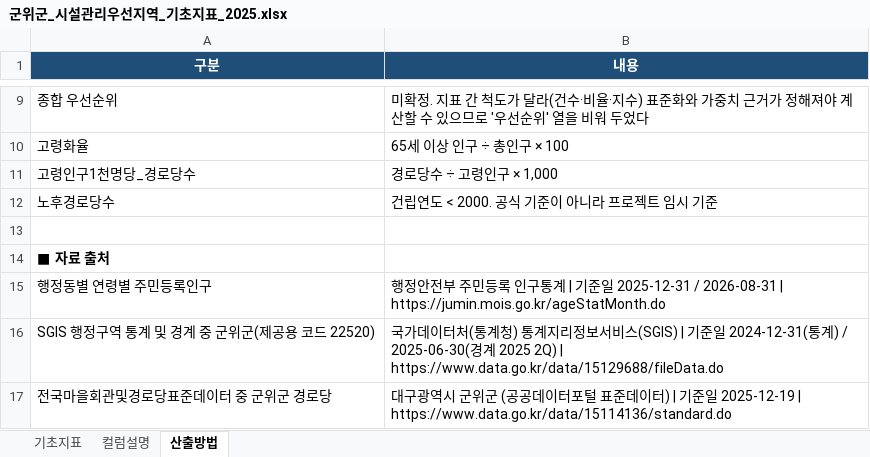
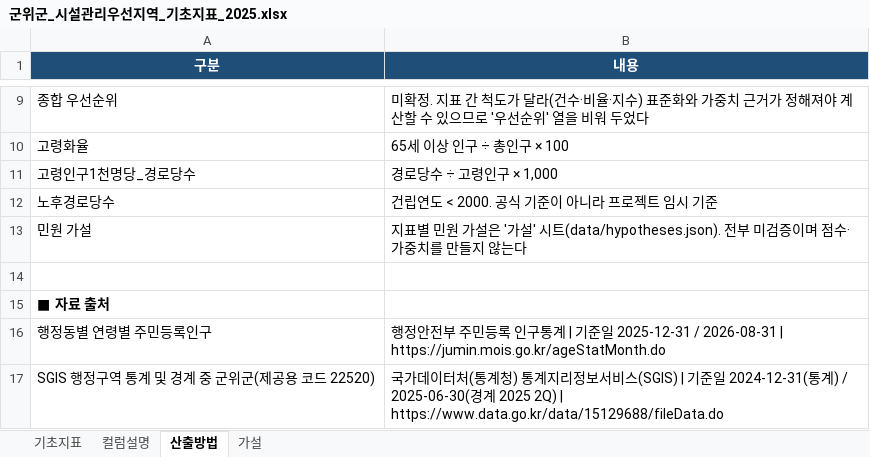
Before and after one commit to nahcub/gunwi, an Excel workbook: outputs/군위군_시설관리우선지역_기초지표_2025.xlsx, sheet 산출방법, drawn as a sheet; only a part is shown, gaps mark what is left out; the shorter side is filled out with more unchanged rows; values as stored, in another font and other column widths than the file's, no borders; the diff names each change by its address in the sheet, - before the commit and + after, or states it on an @@ line.

Commit message:
제출물: 엑셀 '가설' 시트·노후경로당비율 열, 보고서 삽화 5장
- export_excel.py: 가설 시트(data/hypotheses.json 원본), 노후경로당비율 열
- tools/figures.py: derived 만 읽어 outputs/figures/ 에 그림1~5 + 근거 CSV
- requirements.txt 에 matplotlib, npm run figures 추가

```diff
--- a/outputs/군위군_시설관리우선지역_기초지표_2025.xlsx (sheet 산출방법)
+++ b/outputs/군위군_시설관리우선지역_기초지표_2025.xlsx (sheet 산출방법)
+sheet tab: 가설
+row 13: 민원 가설 | 지표별 민원 가설은 '가설' 시트(data/hypotheses.json). 전부 미검증이며 점수·가중치를 만들지 않는다
```
Also changed, not shown: sheet 컬럼설명, sheet 기초지표, 12 other files.
